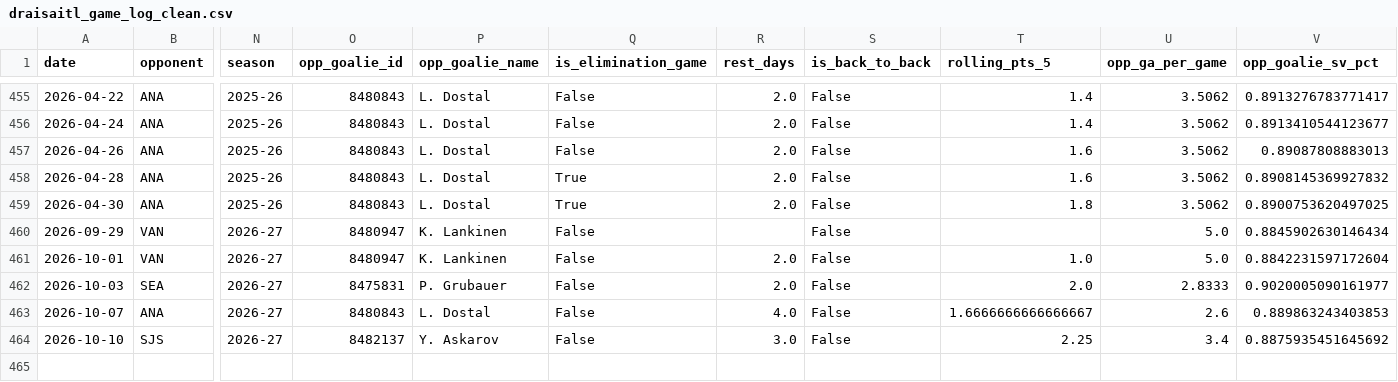
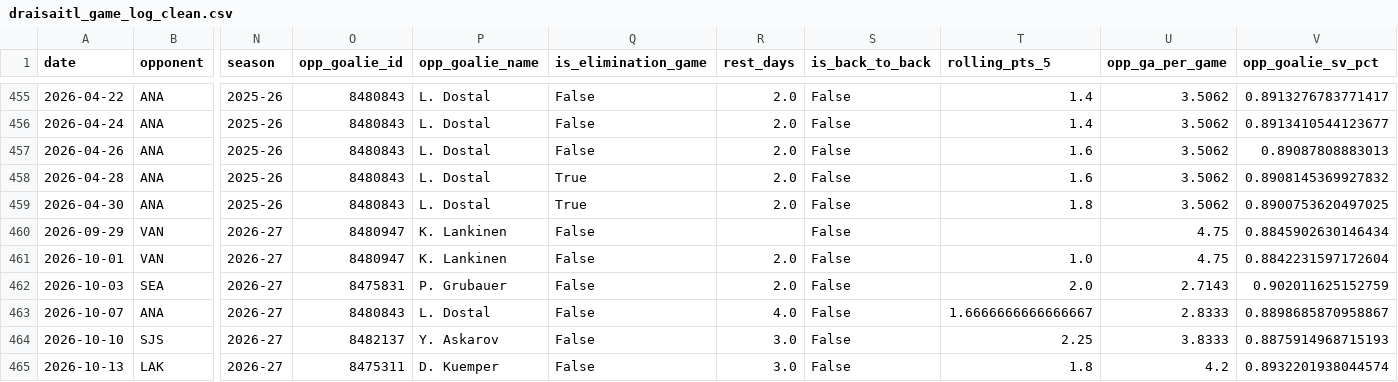
Before and after one commit to KylanHuynh7/Variance97, a CSV file: data/draisaitl_game_log_clean.csv, drawn as a sheet; only a part is shown, gaps mark what is left out; rows hold the shown columns only; the diff names each change by its address in the sheet, - before the commit and + after, or states it on an @@ line.

```diff
--- a/data/draisaitl_game_log_clean.csv
+++ b/data/draisaitl_game_log_clean.csv
-U460:U461 (opp_ga_per_game): 5.0
+U460:U461 (opp_ga_per_game): 4.75
-U462 (opp_ga_per_game): 2.8333
+U462 (opp_ga_per_game): 2.7143
-V462 (opp_goalie_sv_pct): 0.9020005090161977
+V462 (opp_goalie_sv_pct): 0.902011625152759
-U463 (opp_ga_per_game): 2.6
+U463 (opp_ga_per_game): 2.8333
-V463 (opp_goalie_sv_pct): 0.889863243403853
+V463 (opp_goalie_sv_pct): 0.8898685870958867
-U464 (opp_ga_per_game): 3.4
+U464 (opp_ga_per_game): 3.8333
-V464 (opp_goalie_sv_pct): 0.8875935451645692
+V464 (opp_goalie_sv_pct): 0.8875914968715193
+row 465: 2026-10-13 | LAK | 2026-27 | 8475311 | D. Kuemper | False | 3.0 | False | 1.8 | 4.2 | 0.8932201938044574
```
Also changed, not shown: data/crosby_game_log_clean.csv, data/goalie_game_logs.csv, 12 other files.
